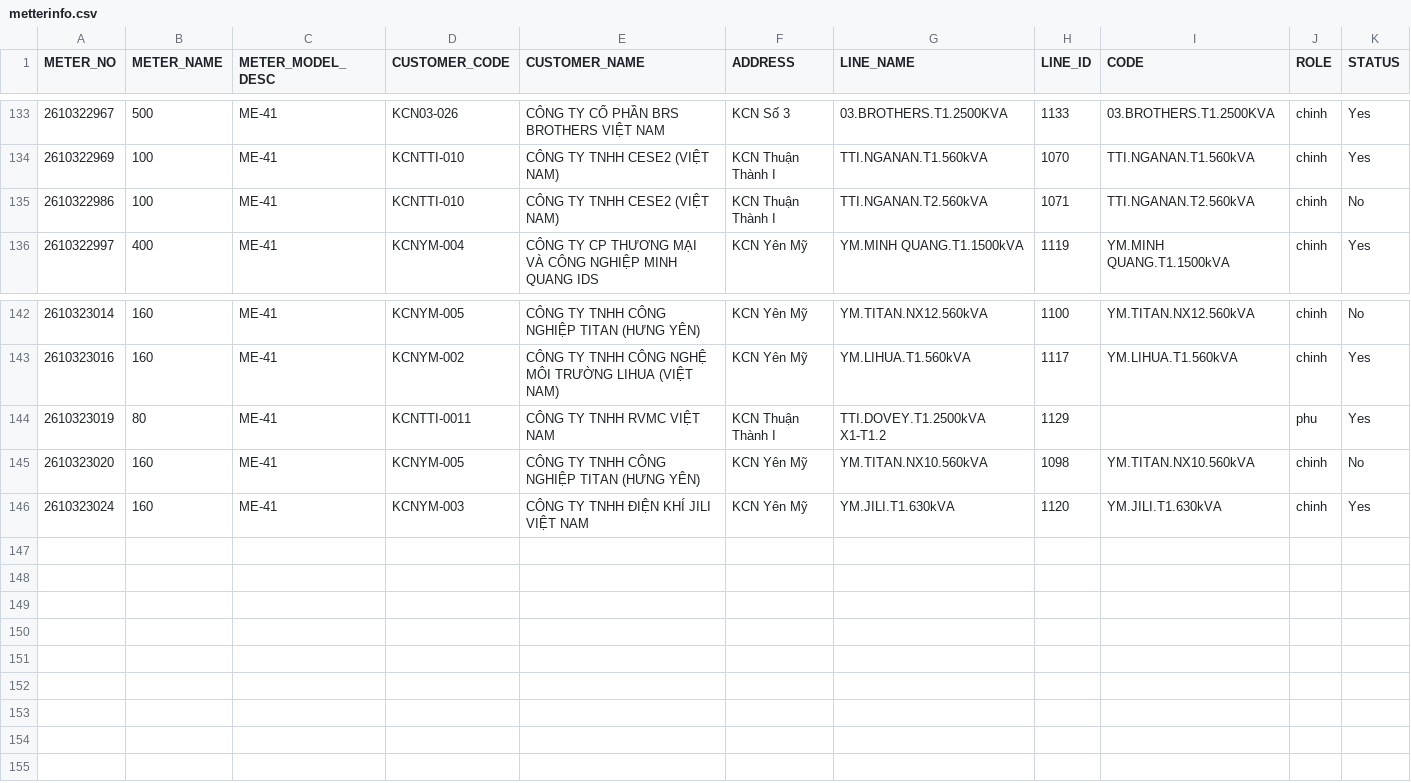
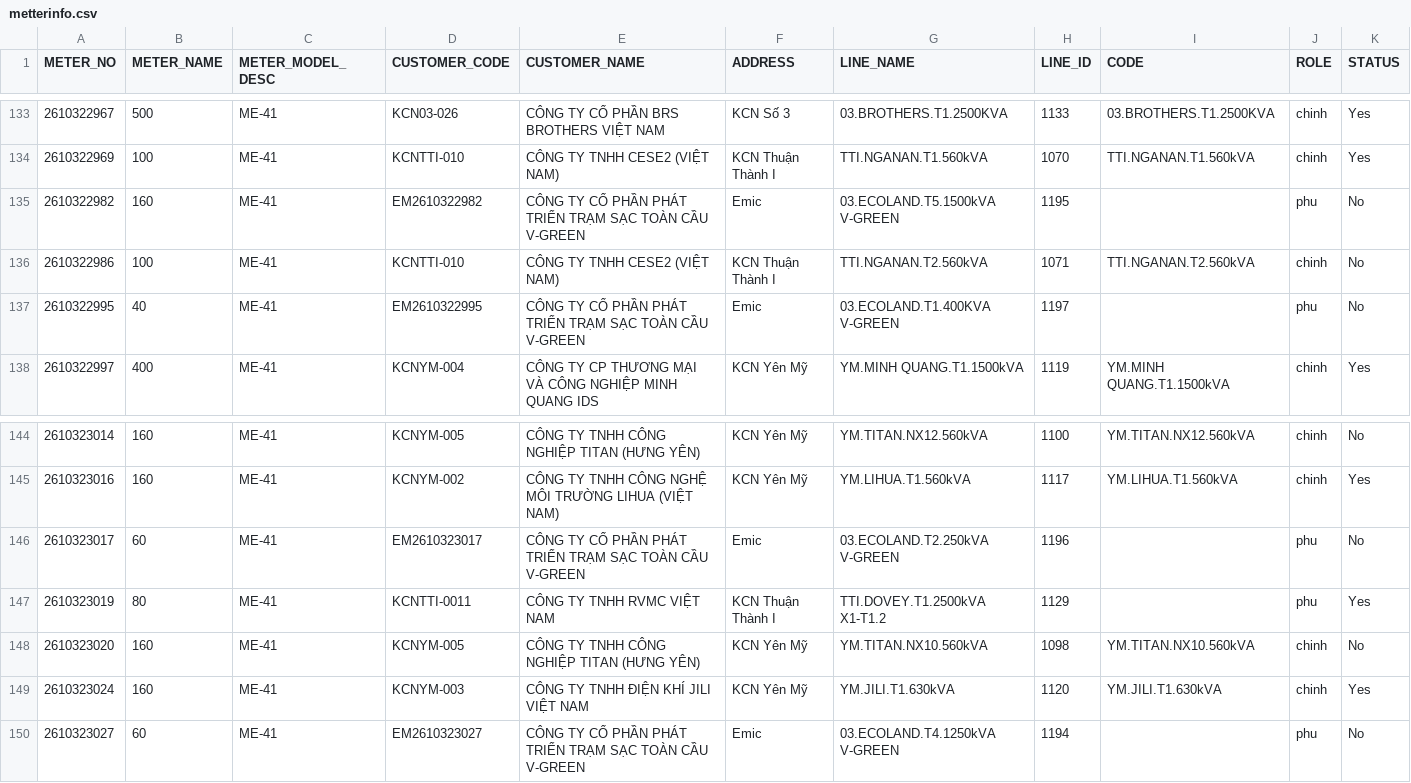
Before and after one commit to Gelex-Electric/shared-diary-pocketbase, a CSV file: public/metterinfo.csv, drawn as a sheet; only a part is shown, gaps mark what is left out.

```diff
--- a/public/metterinfo.csv
+++ b/public/metterinfo.csv
@@ -134,3 +134,5 @@ METER_NO,METER_NAME,METER_MODEL_DESC,CUSTOMER_CODE,CUSTOMER_NAME,ADDRESS,LINE_NA
 2610322969,100,ME-41,KCNTTI-010,CÔNG TY TNHH CESE2 (VIỆT NAM),KCN Thuận Thành I,TTI.NGANAN.T1.560kVA,1070,TTI.NGANAN.T1.560kVA,chinh,Yes
+2610322982,160,ME-41,EM2610322982,CÔNG TY CỔ PHẦN PHÁT TRIỂN TRẠM SẠC TOÀN CẦU V-GREEN,Emic,03.ECOLAND.T5.1500kVA V-GREEN,1195,,phu,No
 2610322986,100,ME-41,KCNTTI-010,CÔNG TY TNHH CESE2 (VIỆT NAM),KCN Thuận Thành I,TTI.NGANAN.T2.560kVA,1071,TTI.NGANAN.T2.560kVA,chinh,No
+2610322995,40,ME-41,EM2610322995,CÔNG TY CỔ PHẦN PHÁT TRIỂN TRẠM SẠC TOÀN CẦU V-GREEN,Emic,03.ECOLAND.T1.400KVA V-GREEN,1197,,phu,No
 2610322997,400,ME-41,KCNYM-004,CÔNG TY CP THƯƠNG MẠI VÀ CÔNG NGHIỆP MINH QUANG IDS,KCN Yên Mỹ,YM.MINH QUANG.T1.1500kVA,1119,YM.MINH QUANG.T1.1500kVA,chinh,Yes
@@ -143,2 +145,3 @@ METER_NO,METER_NAME,METER_MODEL_DESC,CUSTOMER_CODE,CUSTOMER_NAME,ADDRESS,LINE_NA
 2610323016,160,ME-41,KCNYM-002,CÔNG TY TNHH CÔNG NGHỆ MÔI TRƯỜNG LIHUA (VIỆT NAM),KCN Yên Mỹ,YM.LIHUA.T1.560kVA,1117,YM.LIHUA.T1.560kVA,chinh,Yes
+2610323017,60,ME-41,EM2610323017,CÔNG TY CỔ PHẦN PHÁT TRIỂN TRẠM SẠC TOÀN CẦU V-GREEN,Emic,03.ECOLAND.T2.250kVA V-GREEN,1196,,phu,No
 2610323019,80,ME-41,KCNTTI-0011,CÔNG TY TNHH RVMC VIỆT NAM,KCN Thuận Thành I,TTI.DOVEY.T1.2500kVA X1-T1.2,1129,,phu,Yes
@@ -146 +149,2 @@ METER_NO,METER_NAME,METER_MODEL_DESC,CUSTOMER_CODE,CUSTOMER_NAME,ADDRESS,LINE_NA
 2610323024,160,ME-41,KCNYM-003,CÔNG TY TNHH ĐIỆN KHÍ JILI VIỆT NAM,KCN Yên Mỹ,YM.JILI.T1.630kVA,1120,YM.JILI.T1.630kVA,chinh,Yes
+2610323027,60,ME-41,EM2610323027,CÔNG TY CỔ PHẦN PHÁT TRIỂN TRẠM SẠC TOÀN CẦU V-GREEN,Emic,03.ECOLAND.T4.1250kVA V-GREEN,1194,,phu,No
```
Also changed, not shown: public/line_info.csv, public/pmax_daily.csv, 5 other files.
